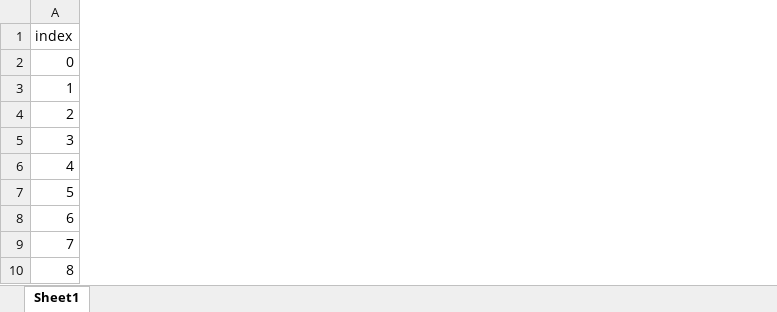
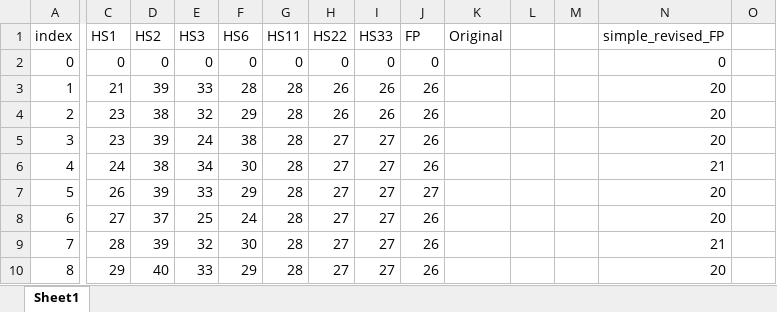
Before and after one commit to uw-acme/CERN_RD53B_SEE, an Excel workbook: doc/simulation-transcripts/simulation reproduced.xlsx, sheet Sheet1, drawn as a sheet; only a part is shown, gaps mark what is left out; values as stored, in another font and other column widths than the file's, no borders; charts and pictures not drawn; the diff names each change by its address in the sheet, - before the commit and + after, or states it on an @@ line.

Commit message:
update simulation report and code style

```diff
--- a/doc/simulation-transcripts/simulation reproduced.xlsx (sheet Sheet1)
+++ b/doc/simulation-transcripts/simulation reproduced.xlsx (sheet Sheet1)
@@ column C (HS1) unhidden, rows 2-10: 0 | 21 | 23 | 23 | 24 | 26 | 27 | 28 | 29 @@
@@ column D (HS2) unhidden, rows 2-10: 0 | 39 | 38 | 39 | 38 | 39 | 37 | 39 | 40 @@
@@ column E (HS3) unhidden, rows 2-10: 0 | 33 | 32 | 24 | 34 | 33 | 25 | 32 | 33 @@
@@ column F (HS6) unhidden, rows 2-10: 0 | 28 | 29 | 38 | 30 | 29 | 24 | 30 | 29 @@
@@ column G (HS11) unhidden, rows 2-10: 0 | 28 | 28 | 28 | 28 | 28 | 28 | 28 | 28 @@
@@ column H (HS22) unhidden, rows 2-10: 0 | 26 | 26 | 27 | 27 | 27 | 27 | 27 | 27 @@
@@ column I (HS33) unhidden, rows 2-10: 0 | 26 | 26 | 27 | 27 | 27 | 27 | 27 | 27 @@
@@ column J (FP) unhidden, rows 2-10: 0 | 26 | 26 | 26 | 26 | 27 | 26 | 26 | 26 @@
@@ column K (Original) unhidden, empty @@
@@ column L unhidden, empty @@
@@ column M unhidden, empty @@
@@ column N (simple_revised_FP) unhidden, rows 2-10: 0 | 20 | 20 | 20 | 21 | 20 | 20 | 21 | 20 @@
@@ column O unhidden, empty @@
```
Also changed, not shown: charts or pictures, 5 other files.
